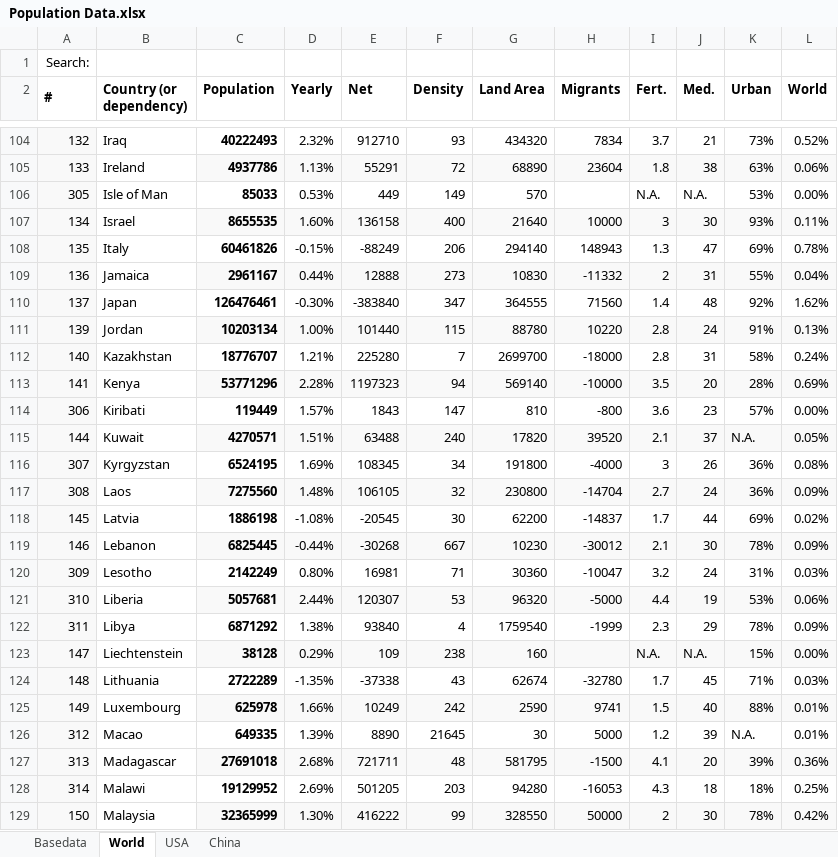
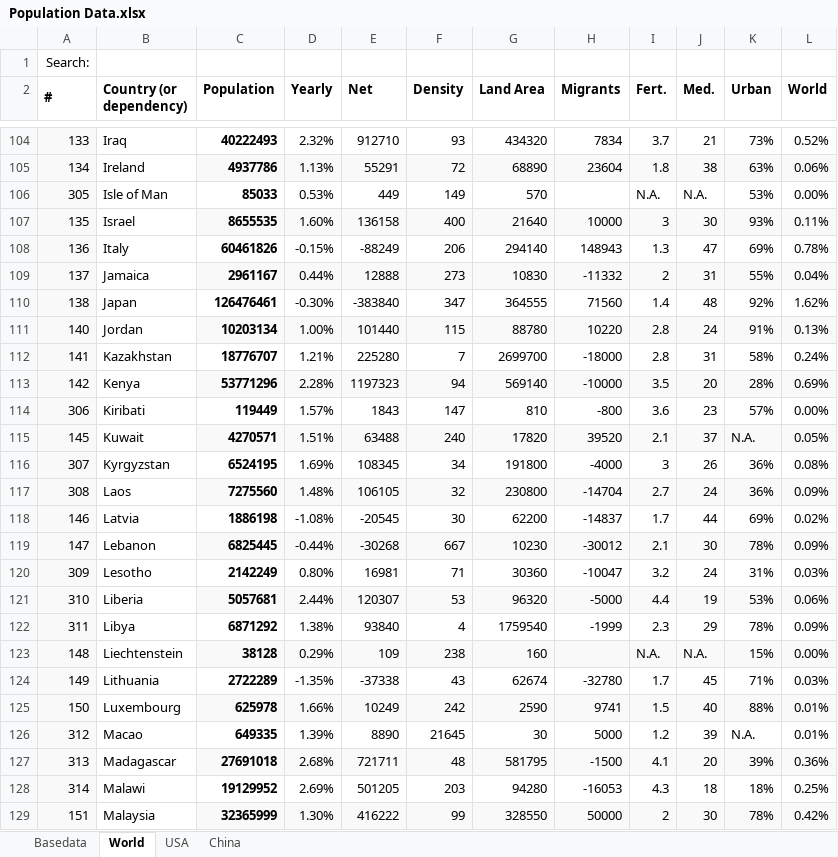
Before and after one commit to georgzurbonsen/Beyond4P_Apps, an Excel workbook: COVID-19 Apps/Population Data.xlsx, sheet World, drawn as a sheet; only a part is shown, gaps mark what is left out; values as stored, in another font and other column widths than the file's, no borders; the diff covers the shown part only; the diff names each change by its address in the sheet, - before the commit and + after, or states it on an @@ line.

```diff
--- a/COVID-19 Apps/Population Data.xlsx (sheet World)
+++ b/COVID-19 Apps/Population Data.xlsx (sheet World)
-A104 (#): 132
+A104 (#): 133
-A105 (#): 133
+A105 (#): 134
-A107 (#): 134
+A107 (#): 135
-A108 (#): 135
+A108 (#): 136
-A109 (#): 136
+A109 (#): 137
-A110 (#): 137
+A110 (#): 138
-A111 (#): 139
+A111 (#): 140
-A112 (#): 140
+A112 (#): 141
-A113 (#): 141
+A113 (#): 142
-A115 (#): 144
+A115 (#): 145
-A118 (#): 145
+A118 (#): 146
-A119 (#): 146
+A119 (#): 147
-A123 (#): 147
+A123 (#): 148
-A124 (#): 148
+A124 (#): 149
-A125 (#): 149
+A125 (#): 150
-A129 (#): 150
+A129 (#): 151
```
Also changed, not shown: 48 edited cells elsewhere in this sheet, sheet Basedata, hidden cells, COVID-19 Apps/Confirmed Day Zero.xlsx, COVID-19 Apps/Growth Chart.xlsx, 12 other files.
